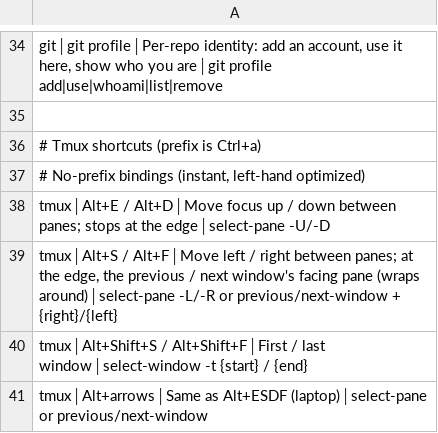
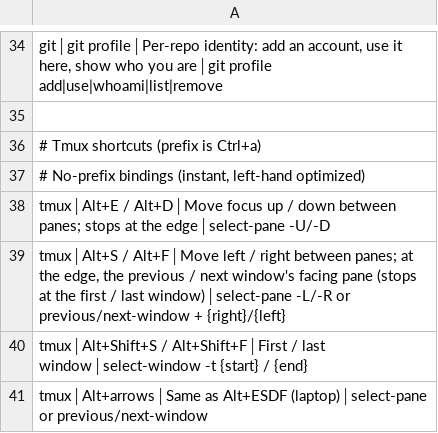
Before and after one commit to tafk7/dotfiles, a TSV file: shell/shortcuts-index.tsv, drawn as a sheet; only a part is shown, gaps mark what is left out.

```diff
--- a/shell/shortcuts-index.tsv
+++ b/shell/shortcuts-index.tsv
@@ -38,3 +38,3 @@ git│git profile│Per-repo identity: add an account, use it here, show who you
 tmux│Alt+E / Alt+D│Move focus up / down between panes; stops at the edge│select-pane -U/-D
-tmux│Alt+S / Alt+F│Move left / right between panes; at the edge, the previous / next window's facing pane (wraps around)│select-pane -L/-R or previous/next-window + {right}/{left}
+tmux│Alt+S / Alt+F│Move left / right between panes; at the edge, the previous / next window's facing pane (stops at the first / last window)│select-pane -L/-R or previous/next-window + {right}/{left}
 tmux│Alt+Shift+S / Alt+Shift+F│First / last window│select-window -t {start} / {end}
```
Also changed, not shown: 2 other files.
